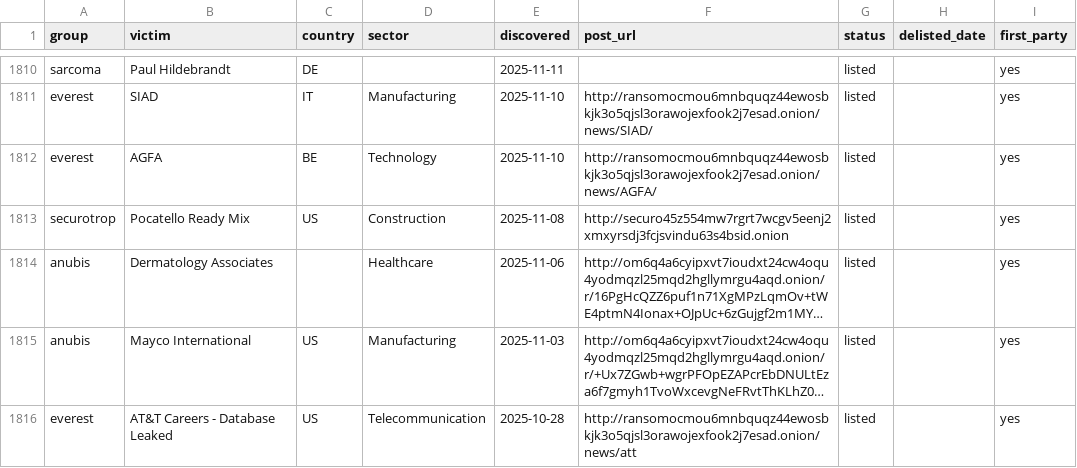
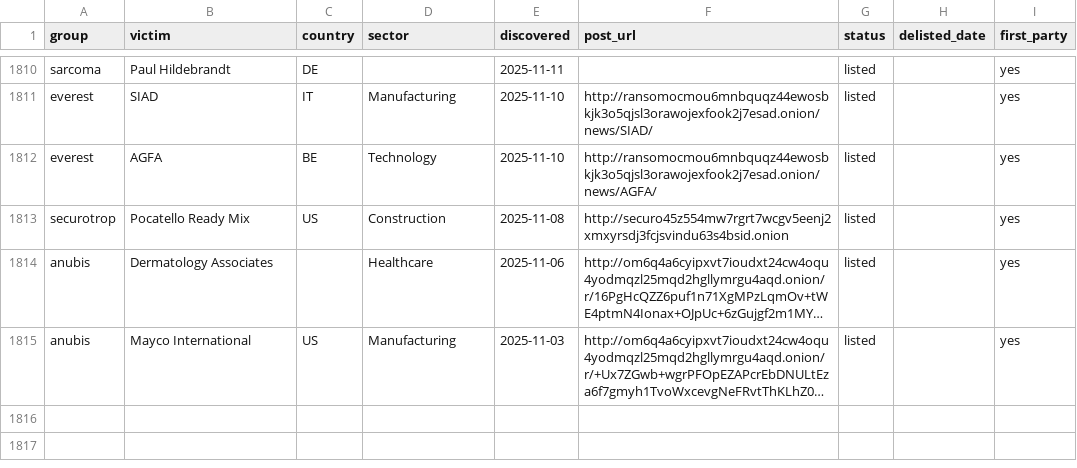
Before and after one commit to Jam0k/Ransomware-Intel, a CSV file: data/victims-firstparty.csv, drawn as a sheet; only a part is shown, gaps mark what is left out; long unchanged cells end in …; the diff names each change by its address in the sheet, - before the commit and + after, or states it on an @@ line.

```diff
--- a/data/victims-firstparty.csv
+++ b/data/victims-firstparty.csv
-row 1816: everest | AT&T Careers - Database Leaked | US | Telecommunication | 2025-10-28 | http://ransomocmou6mnbquqz44ewosbkjk3o5qjsl3orawojexfook2j7esad.onion/news/att | listed |  | yes
```
Also changed, not shown: data/groups.csv, data/onions.csv, 5 other files.
